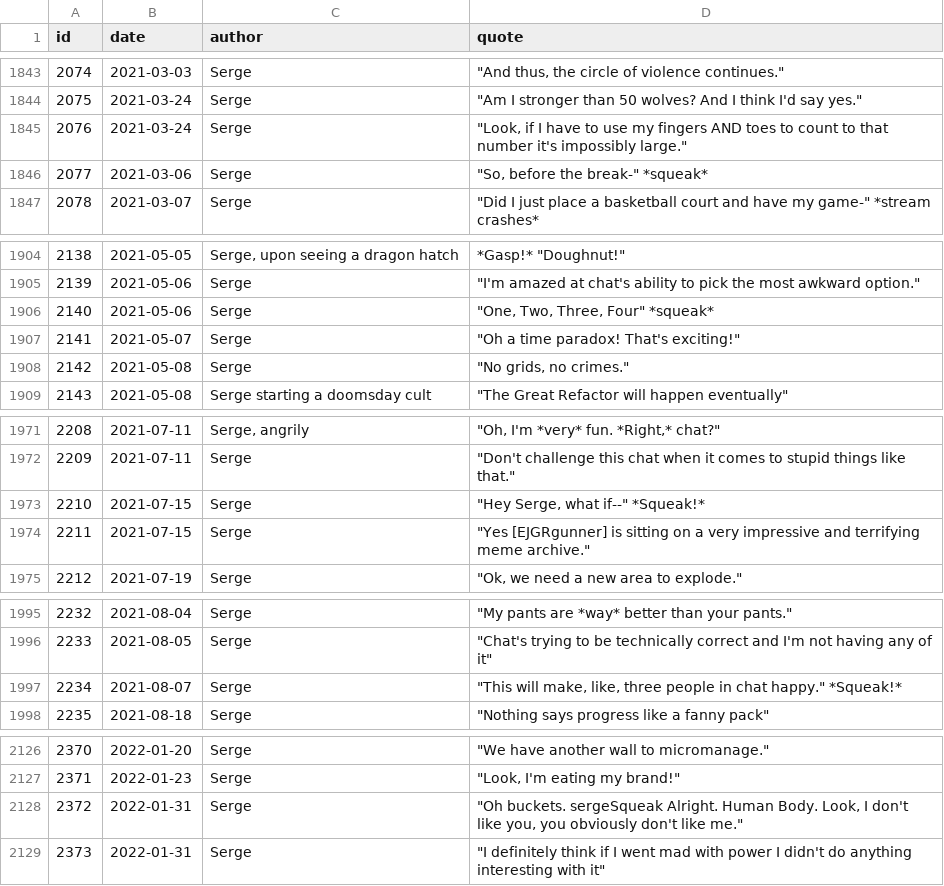
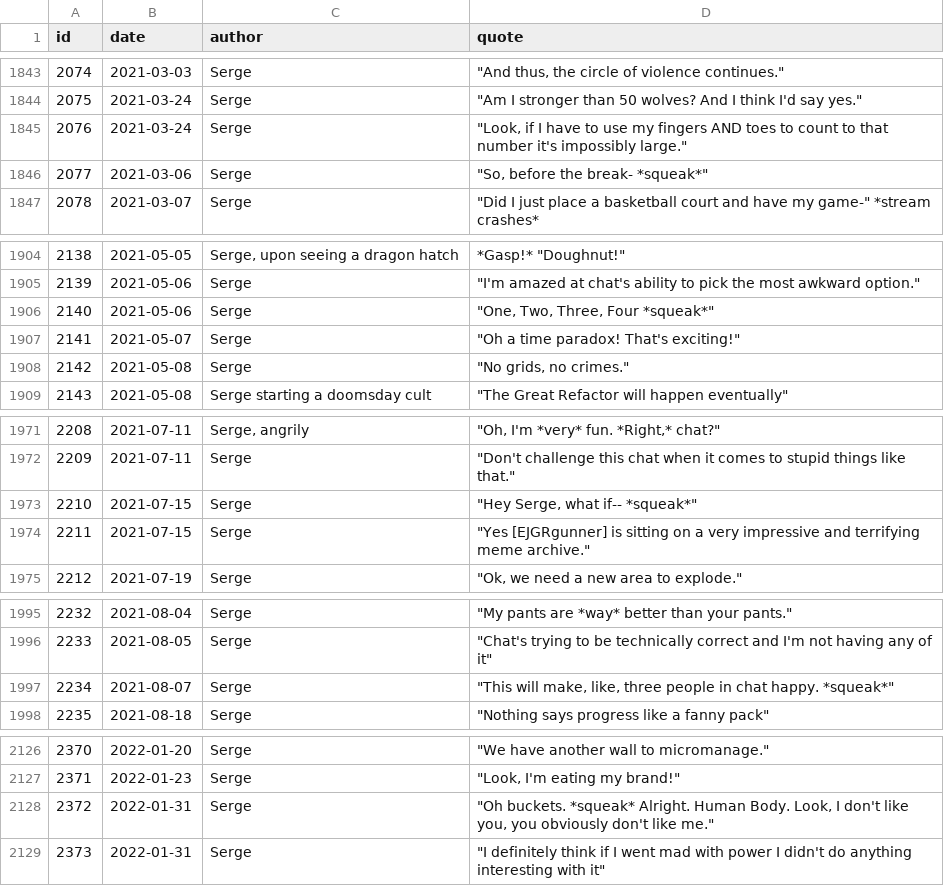
Before and after one commit to javajawa/snerge-bot, a CSV file: quotes.csv, drawn as a sheet; only a part is shown, gaps mark what is left out; the diff covers the shown part only.

Commit message:
Squeak rationalisation

```diff
--- a/quotes.csv
+++ b/quotes.csv
@@ -1845,3 +1845,3 @@ id,date,author,quote
 2076,2021-03-24,Serge,"""Look, if I have to use my fingers AND toes to count to that number it's impossibly large."""
-2077,2021-03-06,Serge,"""So, before the break-"" *squeak*"
+2077,2021-03-06,Serge,"""So, before the break- *squeak*"""
 2078,2021-03-07,Serge,"""Did I just place a basketball court and have my game-"" *stream crashes*"
@@ -1905,3 +1905,3 @@ id,date,author,quote
 2139,2021-05-06,Serge,"""I'm amazed at chat's ability to pick the most awkward option."""
-2140,2021-05-06,Serge,"""One, Two, Three, Four"" *squeak*"
+2140,2021-05-06,Serge,"""One, Two, Three, Four *squeak*"""
 2141,2021-05-07,Serge,"""Oh a time paradox! That's exciting!"""
@@ -1972,3 +1972,3 @@ id,date,author,quote
 2209,2021-07-11,Serge,"""Don't challenge this chat when it comes to stupid things like that."""
-2210,2021-07-15,Serge,"""Hey Serge, what if--"" *Squeak!*"
+2210,2021-07-15,Serge,"""Hey Serge, what if-- *squeak*"""
 2211,2021-07-15,Serge,"""Yes [EJGRgunner] is sitting on a very impressive and terrifying meme archive."""
@@ -1996,3 +1996,3 @@ id,date,author,quote
 2233,2021-08-05,Serge,"""Chat's trying to be technically correct and I'm not having any of it"""
-2234,2021-08-07,Serge,"""This will make, like, three people in chat happy."" *Squeak!*"
+2234,2021-08-07,Serge,"""This will make, like, three people in chat happy. *squeak*"""
 2235,2021-08-18,Serge,"""Nothing says progress like a fanny pack"""
@@ -2127,3 +2127,3 @@ id,date,author,quote
 2371,2022-01-23,Serge,"""Look, I'm eating my brand!"""
-2372,2022-01-31,Serge,"""Oh buckets. sergeSqueak Alright. Human Body. Look, I don't like you, you obviously don't like me."""
+2372,2022-01-31,Serge,"""Oh buckets. *squeak* Alright. Human Body. Look, I don't like you, you obviously don't like me."""
 2373,2022-01-31,Serge,"""I definitely think if I went mad with power I didn't do anything interesting with it"""
```
Also changed, not shown: 8 edited cells elsewhere in this file.
